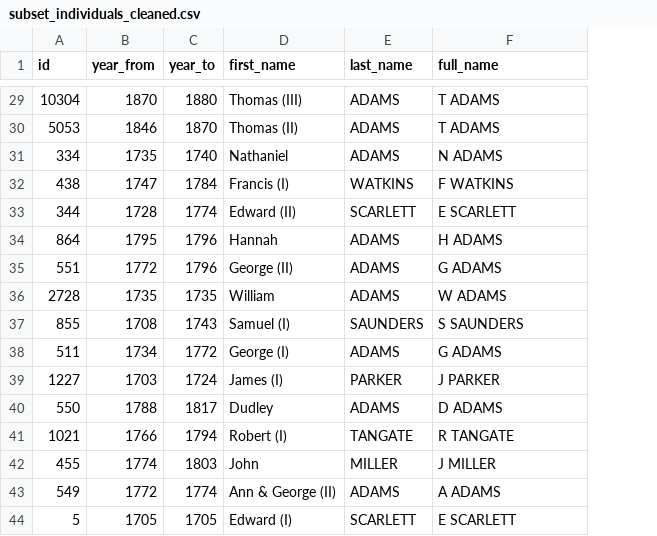
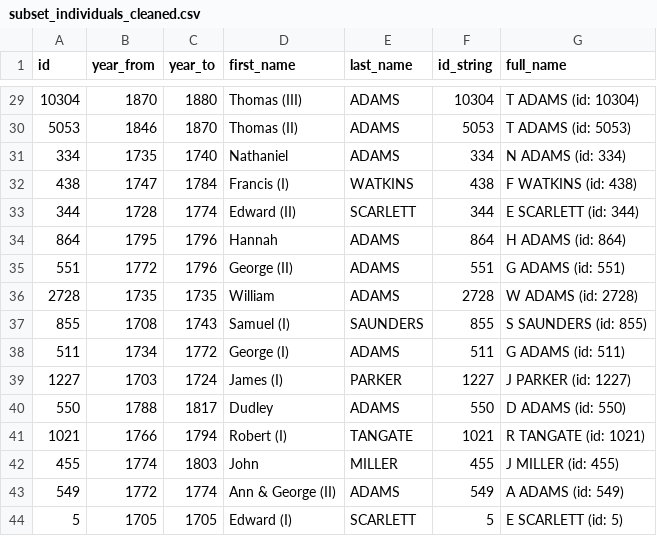
Before and after one commit to MissMaya/CASA0004_DISSERTATION, a CSV file: subset_cleaned_data/subset_individuals_cleaned.csv, drawn as a sheet; only a part is shown, gaps mark what is left out; addresses are those after the commit; the diff covers the shown part only; the diff names each change by its address in the sheet, - before the commit and + after, or states it on an @@ line.

```diff
--- a/subset_cleaned_data/subset_individuals_cleaned.csv
+++ b/subset_cleaned_data/subset_individuals_cleaned.csv
+column F (id_string), rows 29-44: 10304 | 5053 | 334 | 438 | 344 | 864 | 551 | 2728 | 855 | 511 | 1227 | 550 | 1021 | 455 | 549 | 5
-G29 (full_name): T ADAMS
+G29 (full_name): T ADAMS (id: 10304)
-G30 (full_name): T ADAMS
+G30 (full_name): T ADAMS (id: 5053)
-G31 (full_name): N ADAMS
+G31 (full_name): N ADAMS (id: 334)
-G32 (full_name): F WATKINS
+G32 (full_name): F WATKINS (id: 438)
-G33 (full_name): E SCARLETT
+G33 (full_name): E SCARLETT (id: 344)
-G34 (full_name): H ADAMS
+G34 (full_name): H ADAMS (id: 864)
-G35 (full_name): G ADAMS
+G35 (full_name): G ADAMS (id: 551)
-G36 (full_name): W ADAMS
+G36 (full_name): W ADAMS (id: 2728)
-G37 (full_name): S SAUNDERS
+G37 (full_name): S SAUNDERS (id: 855)
-G38 (full_name): G ADAMS
+G38 (full_name): G ADAMS (id: 511)
-G39 (full_name): J PARKER
+G39 (full_name): J PARKER (id: 1227)
-G40 (full_name): D ADAMS
+G40 (full_name): D ADAMS (id: 550)
-G41 (full_name): R TANGATE
+G41 (full_name): R TANGATE (id: 1021)
-G42 (full_name): J MILLER
+G42 (full_name): J MILLER (id: 455)
-G43 (full_name): A ADAMS
+G43 (full_name): A ADAMS (id: 549)
-G44 (full_name): E SCARLETT
+G44 (full_name): E SCARLETT (id: 5)
```
Also changed, not shown: 27 edited cells elsewhere in this file, 1 other file.
